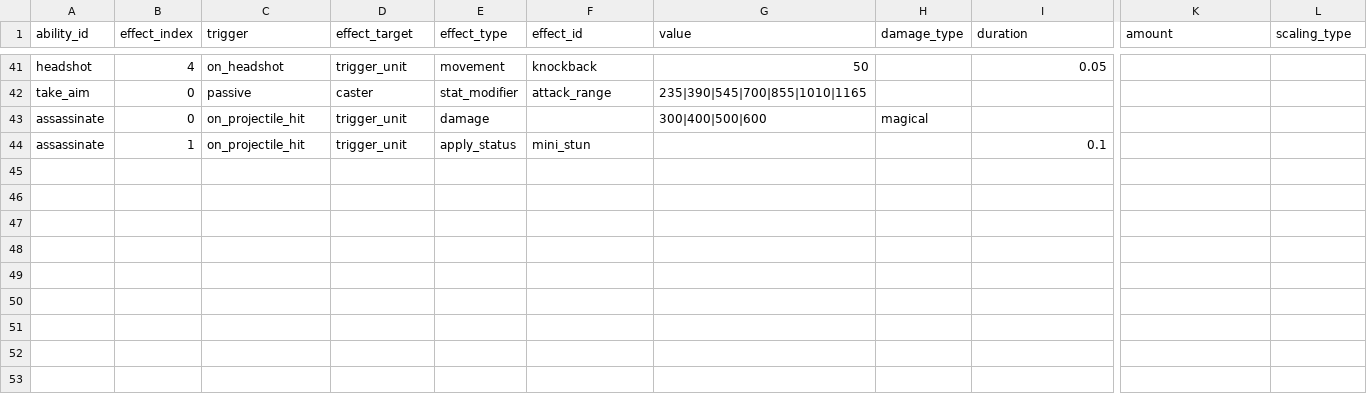
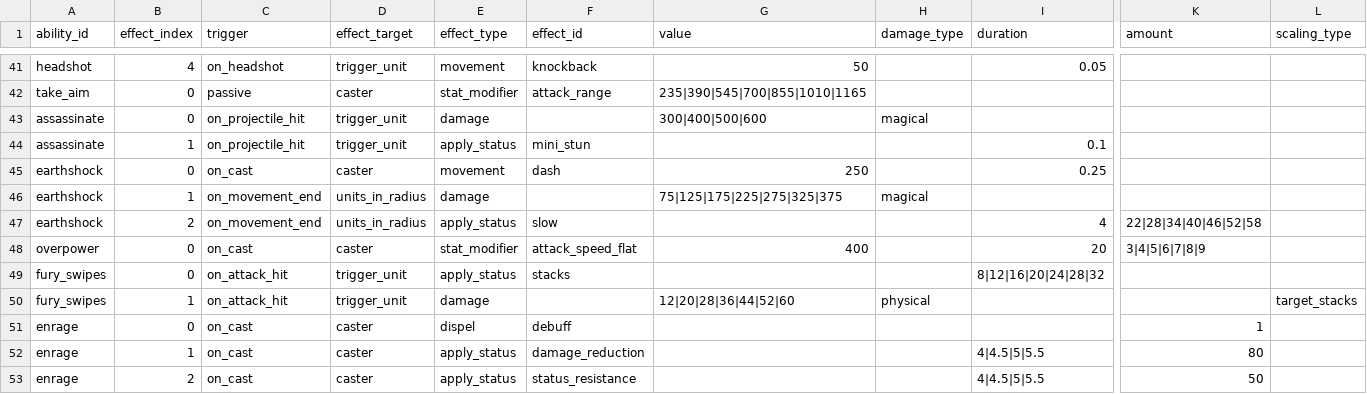
Before and after one commit to ElliotW1999/labyrinth, a CSV file: data/ability_effects.csv, drawn as a sheet; only a part is shown, gaps mark what is left out; rows hold the shown columns only; the diff names each change by its address in the sheet, - before the commit and + after, or states it on an @@ line.

```diff
--- a/data/ability_effects.csv
+++ b/data/ability_effects.csv
+row 45: earthshock | 0 | on_cast | caster | movement | dash | 250 |  | 0.25
+row 46: earthshock | 1 | on_movement_end | units_in_radius | damage |  | 75|125|175|225|275|325|375 | magical
+row 47: earthshock | 2 | on_movement_end | units_in_radius | apply_status | slow |  |  | 4 | 22|28|34|40|46|52|58
+row 48: overpower | 0 | on_cast | caster | stat_modifier | attack_speed_flat | 400 |  | 20 | 3|4|5|6|7|8|9
+row 49: fury_swipes | 0 | on_attack_hit | trigger_unit | apply_status | stacks |  |  | 8|12|16|20|24|28|32
+row 50: fury_swipes | 1 | on_attack_hit | trigger_unit | damage |  | 12|20|28|36|44|52|60 | physical |  |  | target_stacks
+row 51: enrage | 0 | on_cast | caster | dispel | debuff |  |  |  | 1
+row 52: enrage | 1 | on_cast | caster | apply_status | damage_reduction |  |  | 4|4.5|5|5.5 | 80
+row 53: enrage | 2 | on_cast | caster | apply_status | status_resistance |  |  | 4|4.5|5|5.5 | 50
```
Also changed, not shown: data/abilities.csv, data/examples/abilities.csv, 11 other files.
